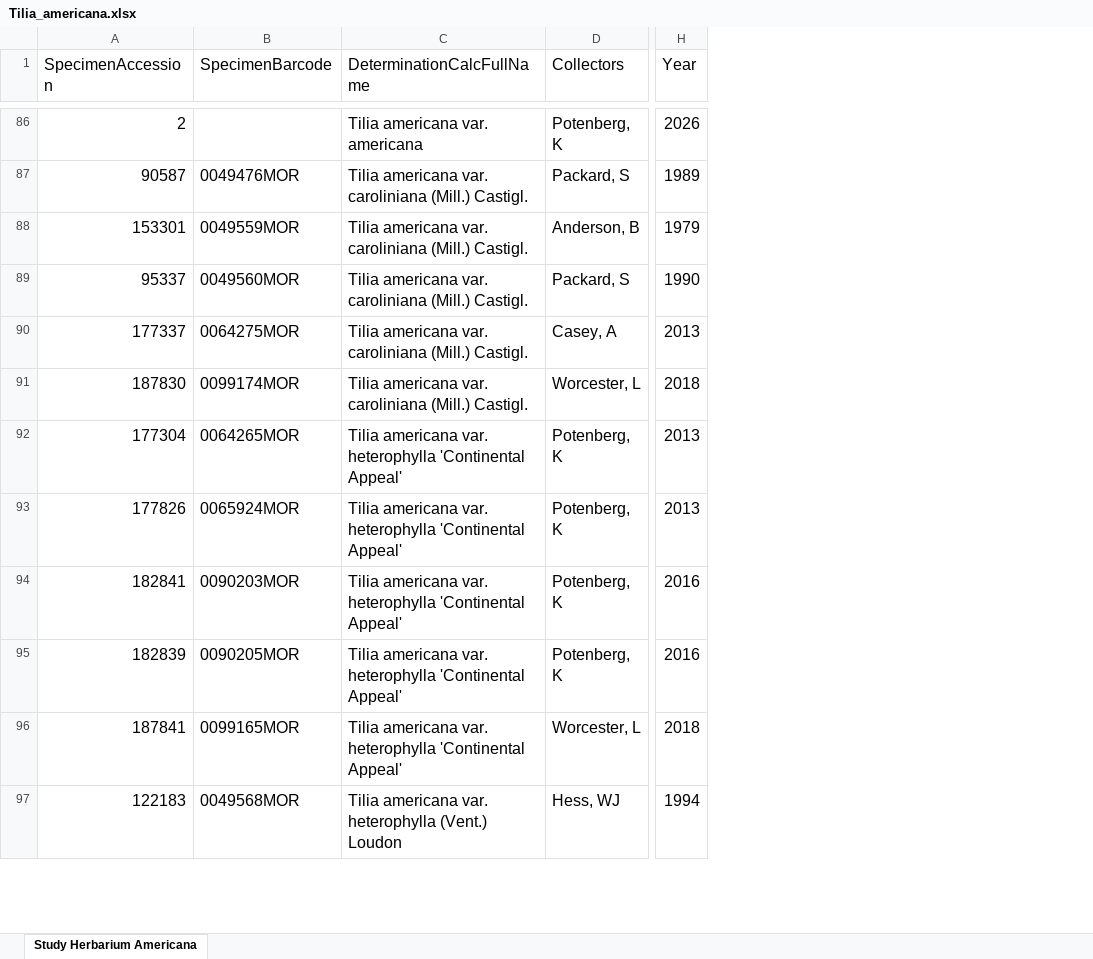
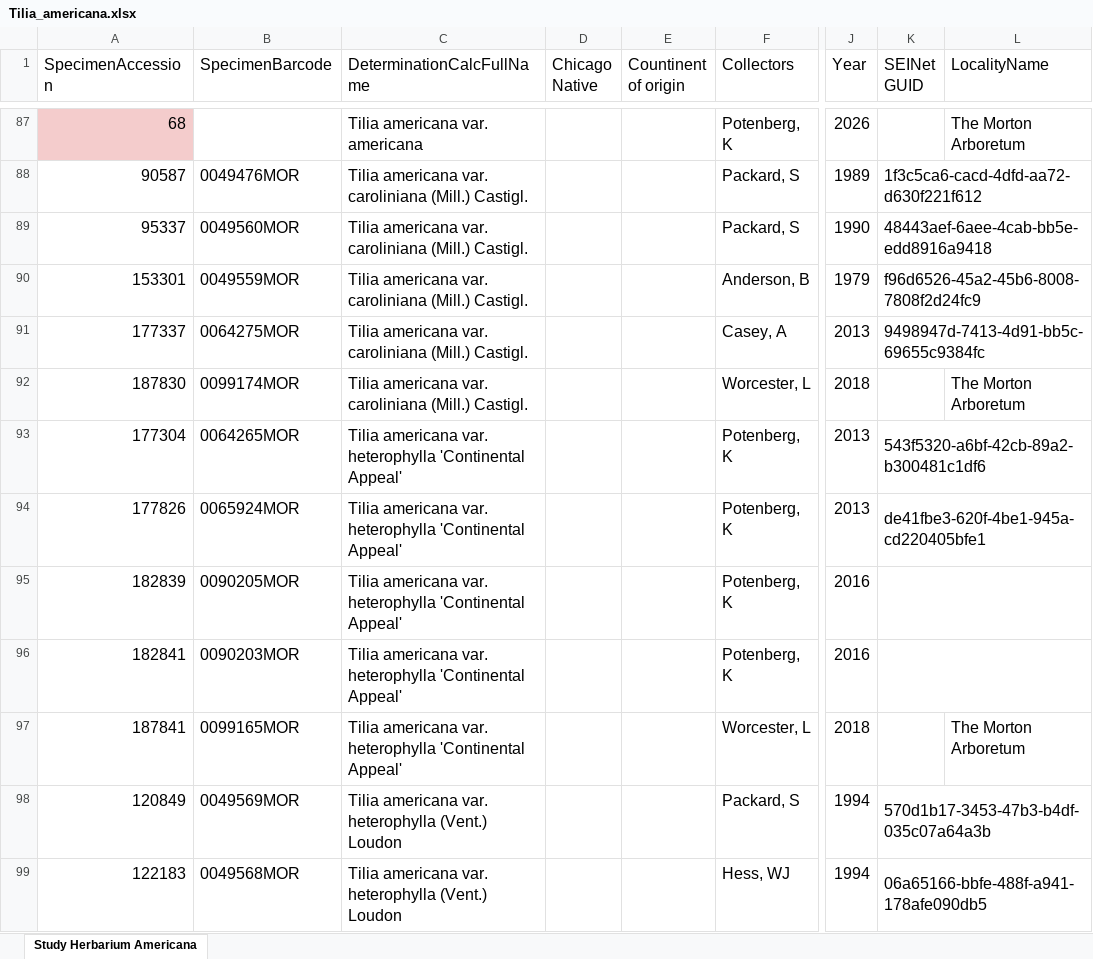
Before and after one commit to andrew-hipp/herbphenology2026, an Excel workbook: data/Tilia_americana.xlsx, sheet Study Herbarium Americana, drawn as a sheet; only a part is shown, gaps mark what is left out; values as stored, in another font and other column widths than the file's, no borders; addresses are those after the commit; the diff covers the shown part only; the diff names each change by its address in the sheet, - before the commit and + after, or states it on an @@ line.

```diff
--- a/data/Tilia_americana.xlsx (sheet Study Herbarium Americana)
+++ b/data/Tilia_americana.xlsx (sheet Study Herbarium Americana)
+column D (Chicago Native), empty
+column E (Countinent of origin), empty
+column K (SEINet GUID), row 88: 1f3c5ca6-cacd-4dfd-aa72-d630f221f612; rows 90-94: f96d6526-45a2-45b6-8008-7808f2d24fc9 | 9498947d-7413-4d91-bb5c-69655c9384fc |  | 543f5320-a6bf-42cb-89a2-b300481c1df6 | de41fbe3-620f-4be1-945a-cd220405bfe1; row 99: 06a65166-bbfe-488f-a941-178afe090db5
+column L (LocalityName), row 87: The Morton Arboretum; row 92: The Morton Arboretum; row 97: The Morton Arboretum
-A87 (SpecimenAccession): 2
+A87 (SpecimenAccession): 68
-A87 fill: none
+A87 fill: #F4CCCC
```
Also changed, not shown: 2 added rows, 10 removed rows and 54 moved rows elsewhere in this sheet, formulas that keep their value, data/Acer.xlsx, data/Cercis.xlsx, 1 other file.
